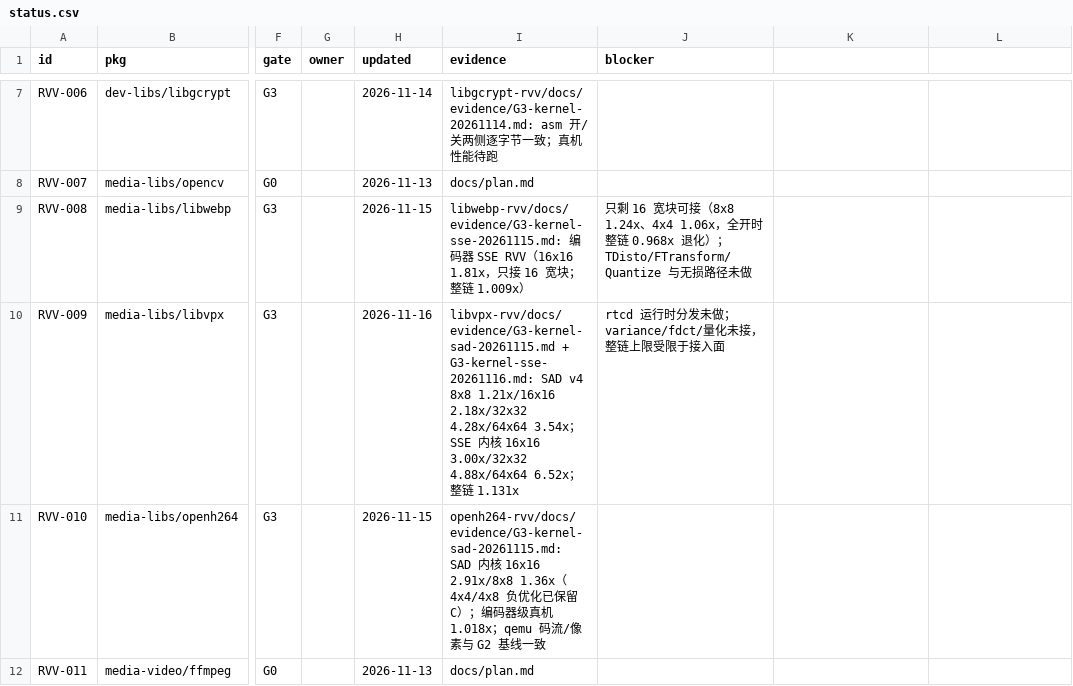
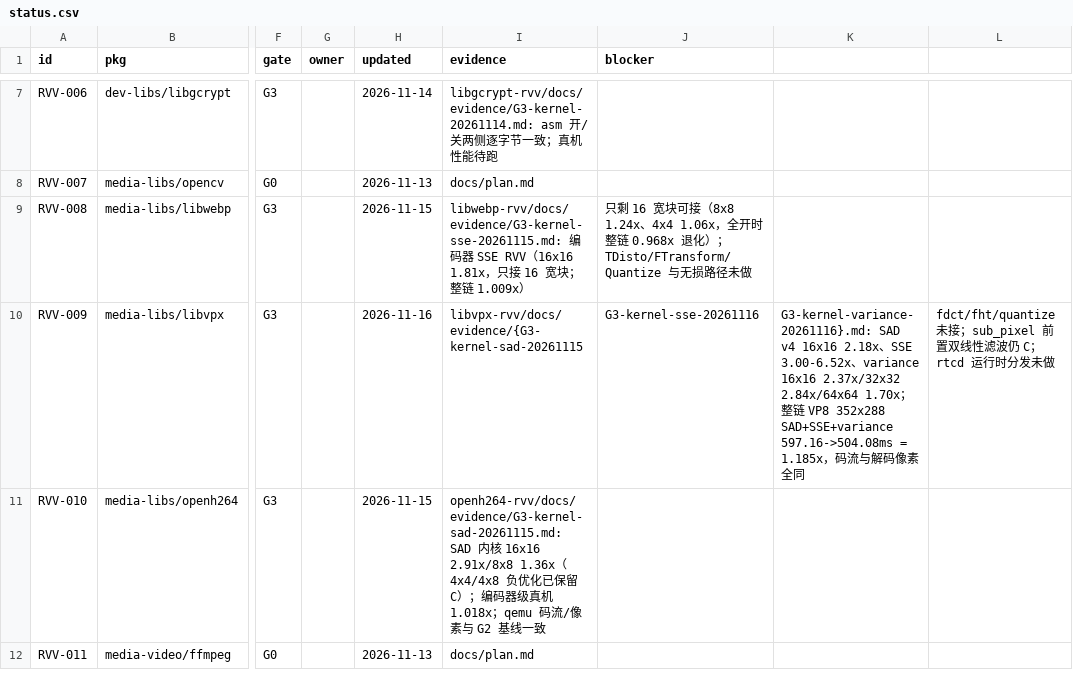
Before and after one commit to open-risc-v/rvv, a CSV file: data/status.csv, drawn as a sheet; only a part is shown, gaps mark what is left out; the diff names each change by its address in the sheet, - before the commit and + after, or states it on an @@ line.

Commit message:
docs: libvpx 接 variance（内核 2.37x/2.84x/1.70x，整链 1.185x）+ 子模块 c5e178f
- status.csv 汇总 SAD/SSE/variance 三项与整链口径
- docs/15 §4.2 补三个宏一起开后的 597.16->504.08ms 与跨轮不可比的提醒

```diff
--- a/data/status.csv
+++ b/data/status.csv
-I10 (evidence): libvpx-rvv/docs/evidence/G3-kernel-sad-20261115.md + G3-kernel-sse-20261116.md: SAD v4 8x8 1.21x/16x16 2.18x/32x32 4.28x/64x64 3.54x；SSE 内核 16x16 3.00x/32x32 4.88x/64x64 6.52x；整链 1.131x
+I10 (evidence): libvpx-rvv/docs/evidence/{G3-kernel-sad-20261115
-J10 (blocker): rtcd 运行时分发未做；variance/fdct/量化未接，整链上限受限于接入面
+J10 (blocker): G3-kernel-sse-20261116
-K10: (empty)
+K10: G3-kernel-variance-20261116}.md: SAD v4 16x16 2.18x、SSE 3.00-6.52x、variance 16x16 2.37x/32x32 2.84x/64x64 1.70x；整链 VP8 352x288 SAD+SSE+variance 597.16->504.08ms = 1.185x，码流与解码像素全同
-L10: (empty)
+L10: fdct/fht/quantize 未接；sub_pixel 前置双线性滤波仍 C；rtcd 运行时分发未做
```
Also changed, not shown: 2 other files.
